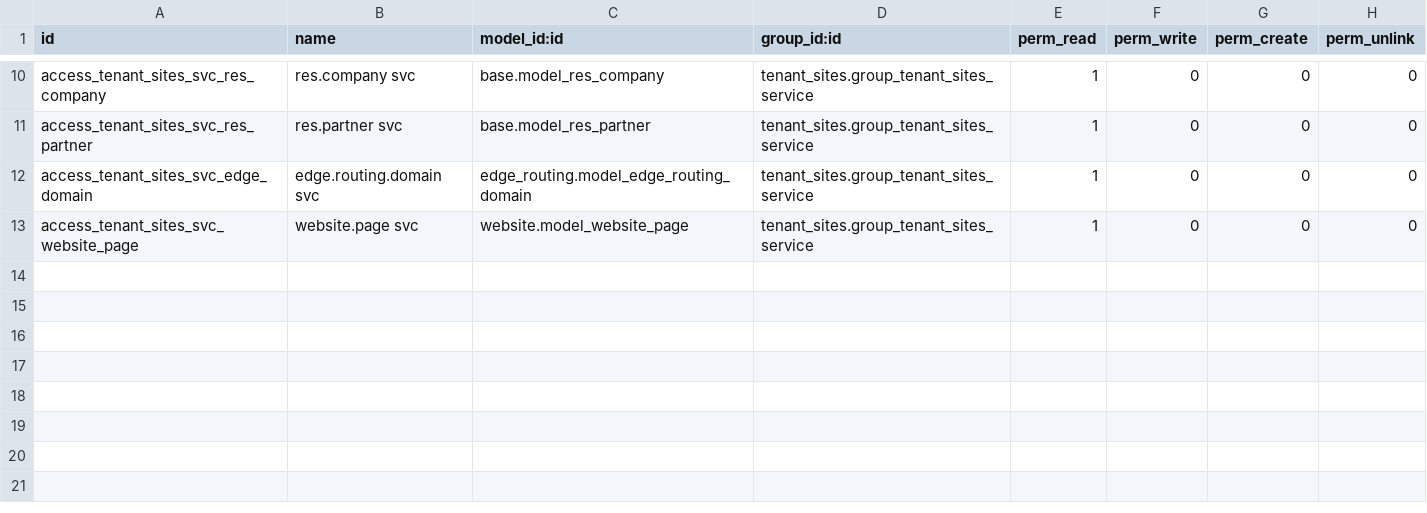
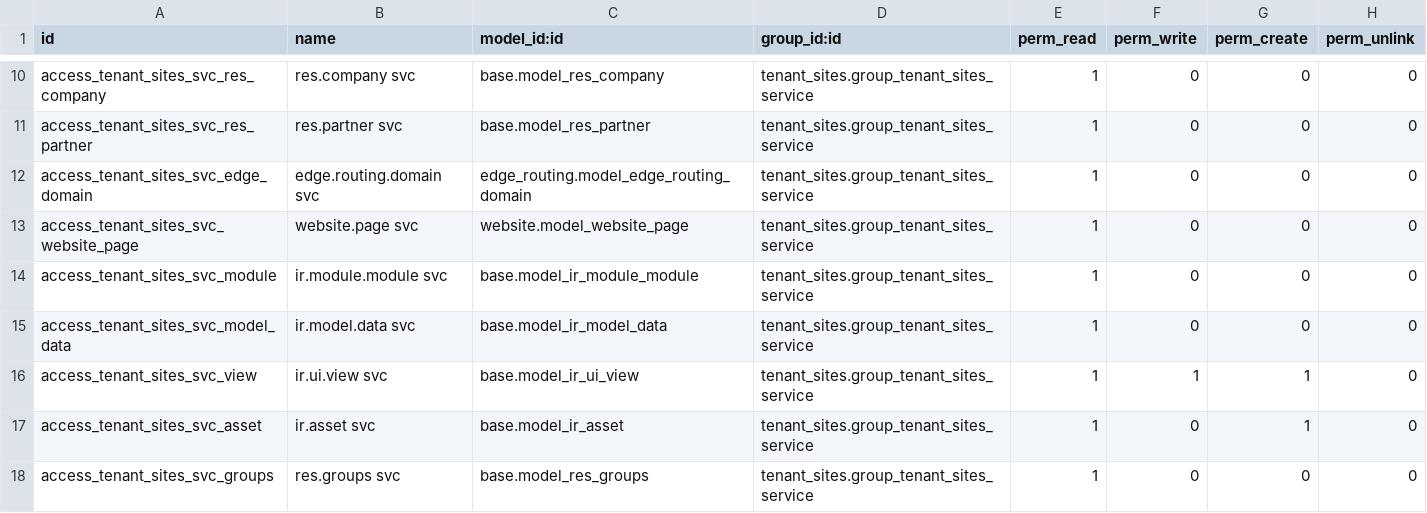
Before and after one commit to BrucePerens/hams_open, a CSV file: tenant_sites/security/ir.model.access.csv, drawn as a sheet; only a part is shown, gaps mark what is left out; the diff names each change by its address in the sheet, - before the commit and + after, or states it on an @@ line.

```diff
--- a/tenant_sites/security/ir.model.access.csv
+++ b/tenant_sites/security/ir.model.access.csv
+row 14: access_tenant_sites_svc_module | ir.module.module svc | base.model_ir_module_module | tenant_sites.group_tenant_sites_service | 1 | 0 | 0 | 0
+row 15: access_tenant_sites_svc_model_data | ir.model.data svc | base.model_ir_model_data | tenant_sites.group_tenant_sites_service | 1 | 0 | 0 | 0
+row 16: access_tenant_sites_svc_view | ir.ui.view svc | base.model_ir_ui_view | tenant_sites.group_tenant_sites_service | 1 | 1 | 1 | 0
+row 17: access_tenant_sites_svc_asset | ir.asset svc | base.model_ir_asset | tenant_sites.group_tenant_sites_service | 1 | 0 | 1 | 0
+row 18: access_tenant_sites_svc_groups | res.groups svc | base.model_res_groups | tenant_sites.group_tenant_sites_service | 1 | 0 | 0 | 0
```
Also changed, not shown: 2 other files.
